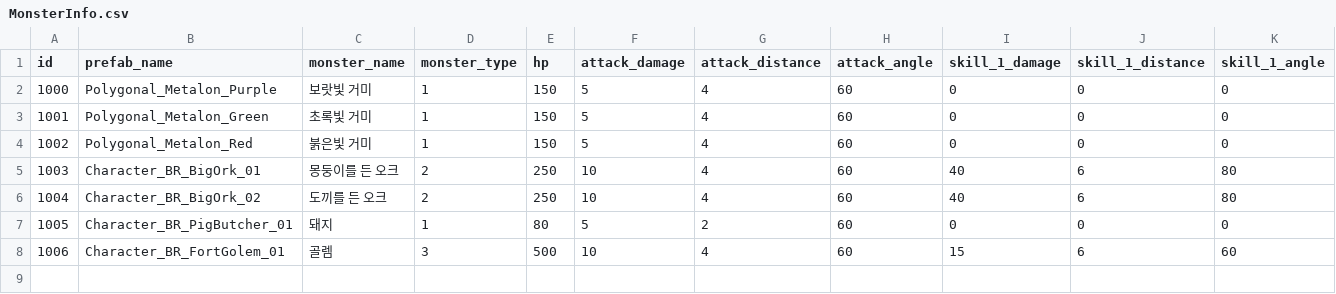
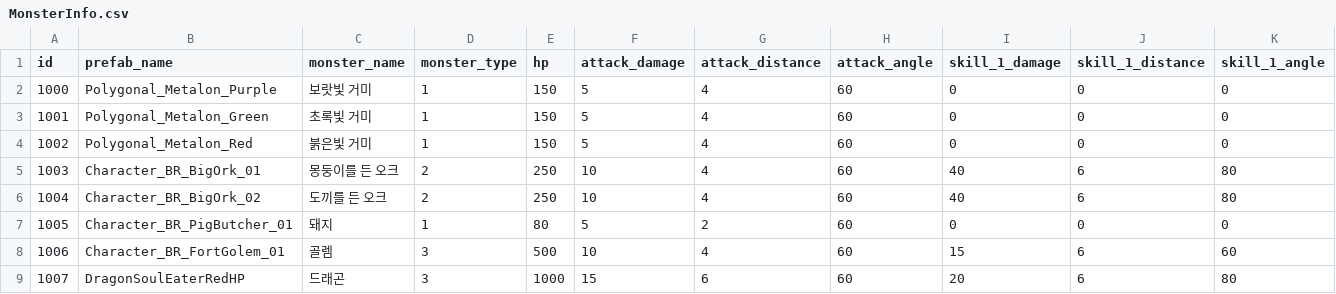
Before and after one commit to mhoow6/Portfolio-3D-Single-Game, a CSV file: Assets/Resources/Tables/MonsterInfo.csv, drawn as a sheet; only a part is shown; rows hold the shown columns only; the diff names each change by its address in the sheet, - before the commit and + after, or states it on an @@ line.

Commit message:
드래곤 추가

```diff
--- a/Assets/Resources/Tables/MonsterInfo.csv
+++ b/Assets/Resources/Tables/MonsterInfo.csv
+row 9: 1007 | DragonSoulEaterRedHP | 드래곤 | 3 | 1000 | 15 | 6 | 60 | 20 | 6 | 80
```
